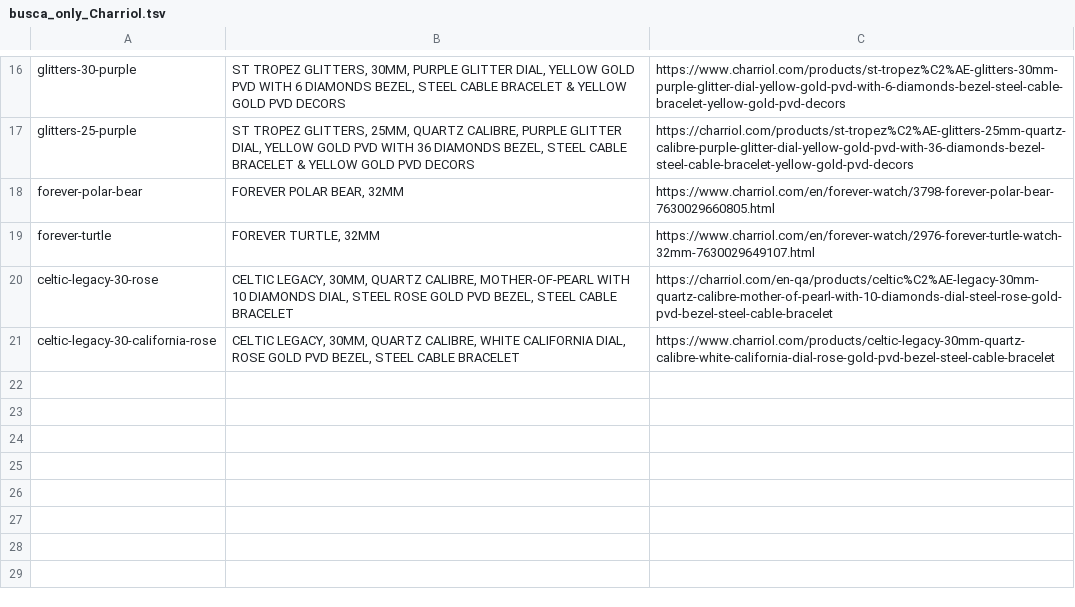
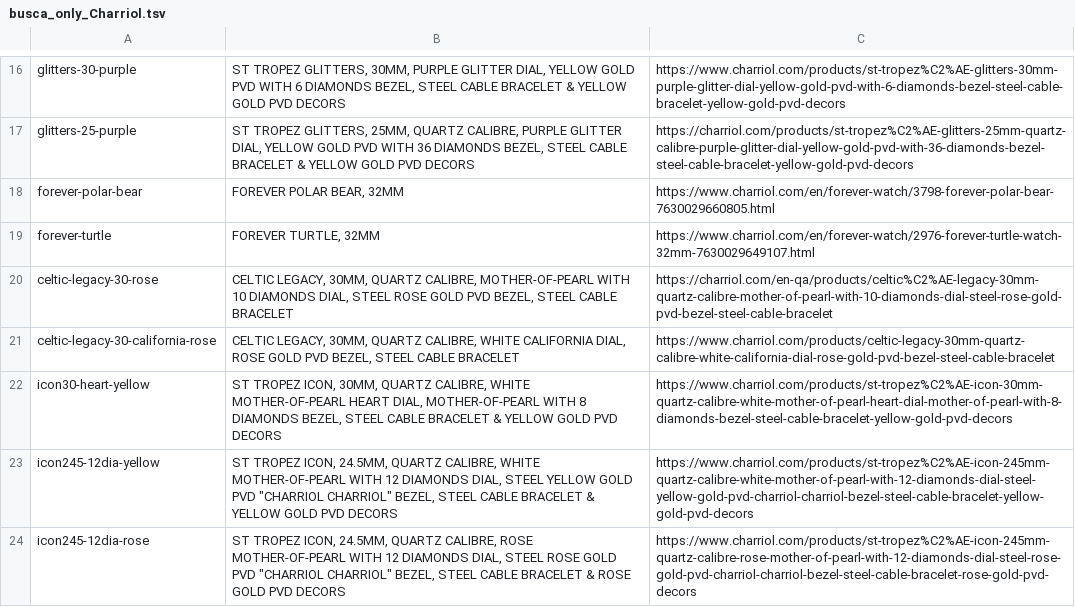
Before and after one commit to lfatessari/Religioteca, a TSV file: historico/busca_only_Charriol.tsv, drawn as a sheet; only a part is shown, gaps mark what is left out.

```diff
--- a/historico/busca_only_Charriol.tsv
+++ b/historico/busca_only_Charriol.tsv
@@ -21 +21,4 @@ celtic-legacy-30-rose|CELTIC LEGACY, 30MM, QUARTZ CALIBRE, MOTHER-OF-PEARL WITH
 celtic-legacy-30-california-rose|CELTIC LEGACY, 30MM, QUARTZ CALIBRE, WHITE CALIFORNIA DIAL, ROSE GOLD PVD BEZEL, STEEL CABLE BRACELET|https://www.charriol.com/products/celtic-legacy-30mm-quartz-calibre-white-california-dial-rose-gold-pvd-bezel-steel-cable-bracelet
+icon30-heart-yellow|ST TROPEZ ICON, 30MM, QUARTZ CALIBRE, WHITE MOTHER-OF-PEARL HEART DIAL, MOTHER-OF-PEARL WITH 8 DIAMONDS BEZEL, STEEL CABLE BRACELET & YELLOW GOLD PVD DECORS|https://www.charriol.com/products/st-tropez%C2%AE-icon-30mm-quartz-calibre-white-mother-of-pearl-heart-dial-mother-of-pearl-with-8-diamonds-bezel-steel-cable-bracelet-yellow-gold-pvd-decors
+icon245-12dia-yellow|ST TROPEZ ICON, 24.5MM, QUARTZ CALIBRE, WHITE MOTHER-OF-PEARL WITH 12 DIAMONDS DIAL, STEEL YELLOW GOLD PVD "CHARRIOL CHARRIOL" BEZEL, STEEL CABLE BRACELET & YELLOW GOLD PVD DECORS|https://www.charriol.com/products/st-tropez%C2%AE-icon-245mm-quartz-calibre-white-mother-of-pearl-with-12-diamonds-dial-steel-yellow-gold-pvd-charriol-charriol-bezel-steel-cable-bracelet-yellow-gold-pvd-decors
+icon245-12dia-rose|ST TROPEZ ICON, 24.5MM, QUARTZ CALIBRE, ROSE MOTHER-OF-PEARL WITH 12 DIAMONDS DIAL, STEEL ROSE GOLD PVD "CHARRIOL CHARRIOL" BEZEL, STEEL CABLE BRACELET & ROSE GOLD PVD DECORS|https://www.charriol.com/products/st-tropez%C2%AE-icon-245mm-quartz-calibre-rose-mother-of-pearl-with-12-diamonds-dial-steel-rose-gold-pvd-charriol-charriol-bezel-steel-cable-bracelet-rose-gold-pvd-decors
```
Also changed, not shown: historico/site_raw_Charriol.tsv, 3 other files.
